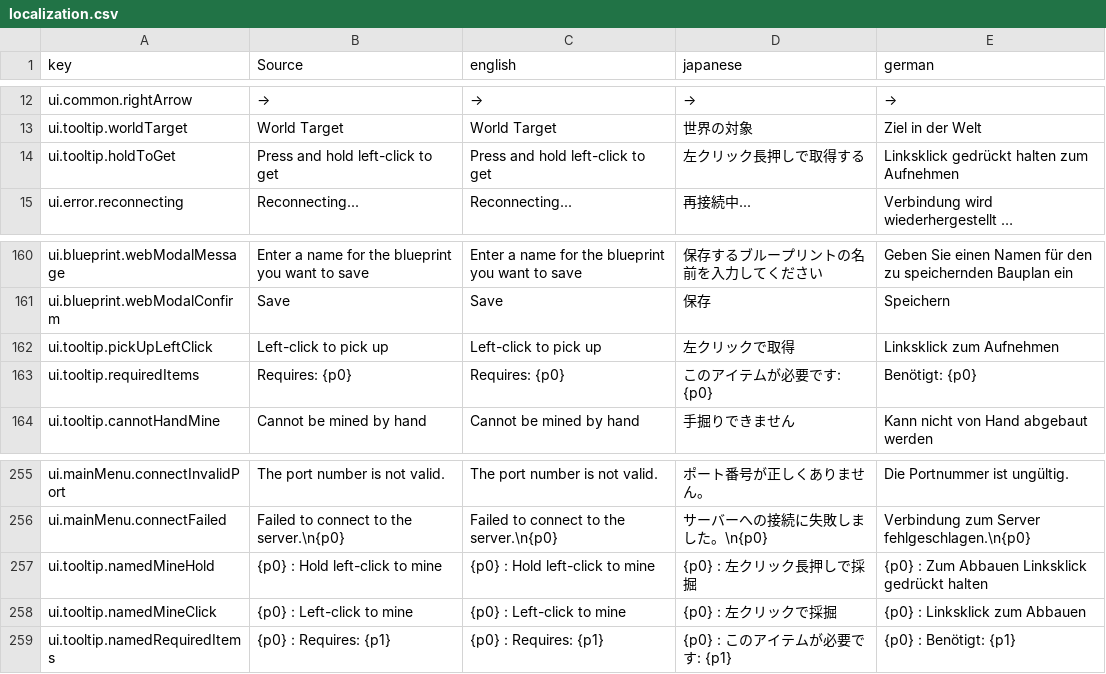
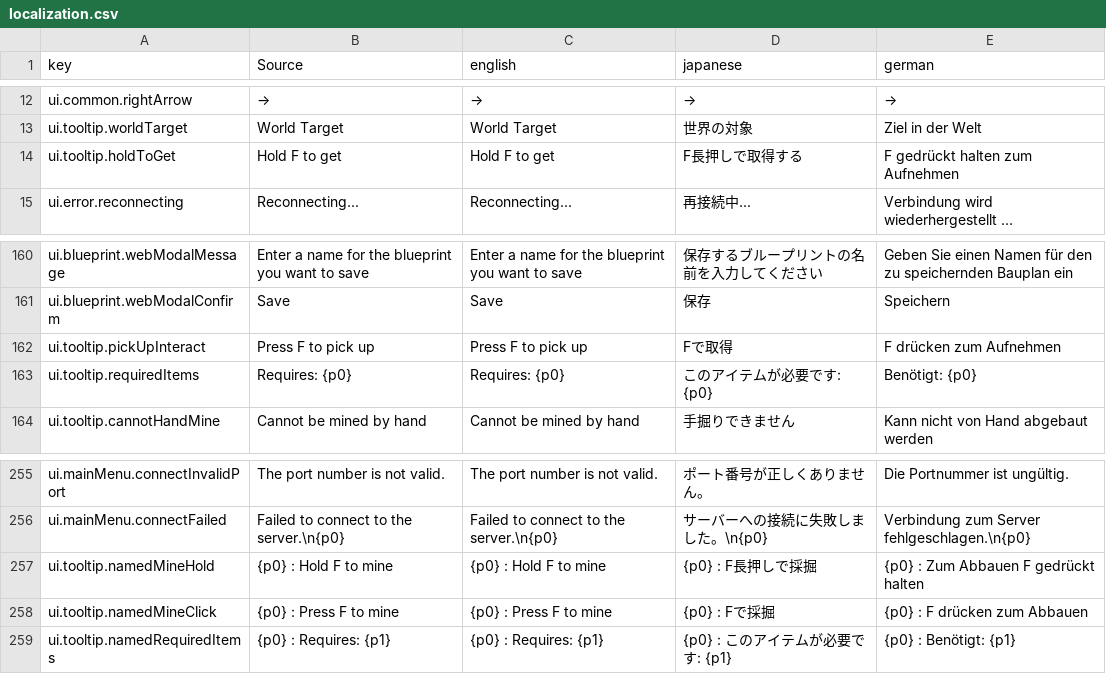
Before and after one commit to moorestech/moorestech, a CSV file: Localization/localization.csv, drawn as a sheet; only a part is shown, gaps mark what is left out.

```diff
--- a/Localization/localization.csv
+++ b/Localization/localization.csv
@@ -13,3 +13,3 @@ ui.common.rightArrow,→,→,→,→
 ui.tooltip.worldTarget,World Target,World Target,世界の対象,Ziel in der Welt
-ui.tooltip.holdToGet,Press and hold left-click to get,Press and hold left-click to get,左クリック長押しで取得する,Linksklick gedrückt halten zum Aufnehmen
+ui.tooltip.holdToGet,Hold F to get,Hold F to get,F長押しで取得する,F gedrückt halten zum Aufnehmen
 ui.error.reconnecting,Reconnecting...,Reconnecting...,再接続中...,Verbindung wird wiederhergestellt …
@@ -161,3 +161,3 @@ ui.blueprint.webModalMessage,Enter a name for the blueprint you want to save,Ent
 ui.blueprint.webModalConfirm,Save,Save,保存,Speichern
-ui.tooltip.pickUpLeftClick,Left-click to pick up,Left-click to pick up,左クリックで取得,Linksklick zum Aufnehmen
+ui.tooltip.pickUpInteract,Press F to pick up,Press F to pick up,Fで取得,F drücken zum Aufnehmen
 ui.tooltip.requiredItems,Requires: {p0},Requires: {p0},このアイテムが必要です: {p0},Benötigt: {p0}
@@ -256,4 +256,4 @@ ui.mainMenu.connectInvalidPort,The port number is not valid.,The port number is
 ui.mainMenu.connectFailed,Failed to connect to the server.\n{p0},Failed to connect to the server.\n{p0},サーバーへの接続に失敗しました。\n{p0},Verbindung zum Server fehlgeschlagen.\n{p0}
-ui.tooltip.namedMineHold,{p0} : Hold left-click to mine,{p0} : Hold left-click to mine,{p0} : 左クリック長押しで採掘,{p0} : Zum Abbauen Linksklick gedrückt halten
-ui.tooltip.namedMineClick,{p0} : Left-click to mine,{p0} : Left-click to mine,{p0} : 左クリックで採掘,{p0} : Linksklick zum Abbauen
+ui.tooltip.namedMineHold,{p0} : Hold F to mine,{p0} : Hold F to mine,{p0} : F長押しで採掘,{p0} : Zum Abbauen F gedrückt halten
+ui.tooltip.namedMineClick,{p0} : Press F to mine,{p0} : Press F to mine,{p0} : Fで採掘,{p0} : F drücken zum Abbauen
 ui.tooltip.namedRequiredItems,{p0} : Requires: {p1},{p0} : Requires: {p1},{p0} : このアイテムが必要です: {p1},{p0} : Benötigt: {p1}
```
Also changed, not shown: 6 other files.
